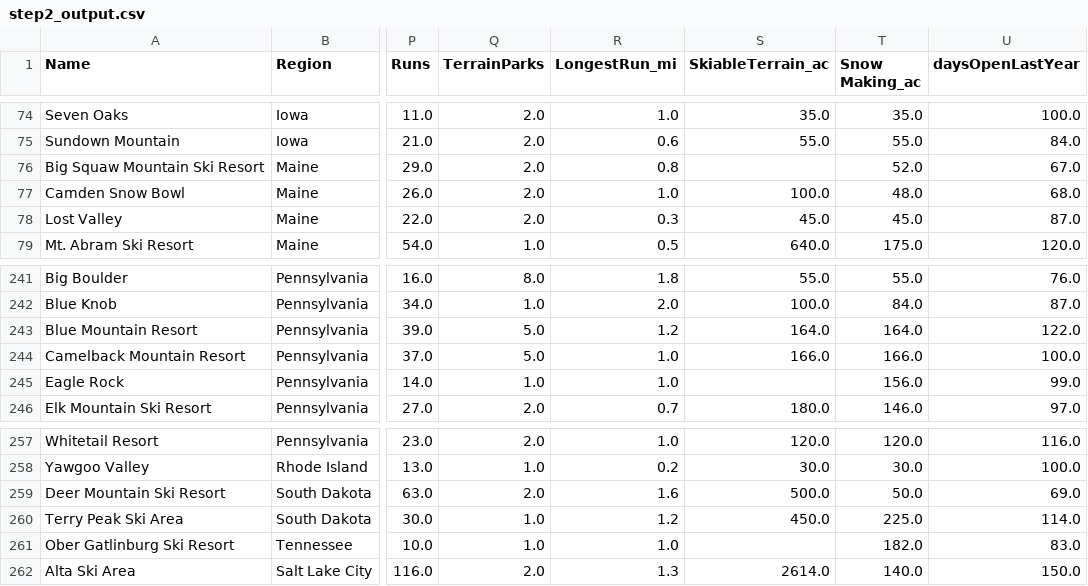
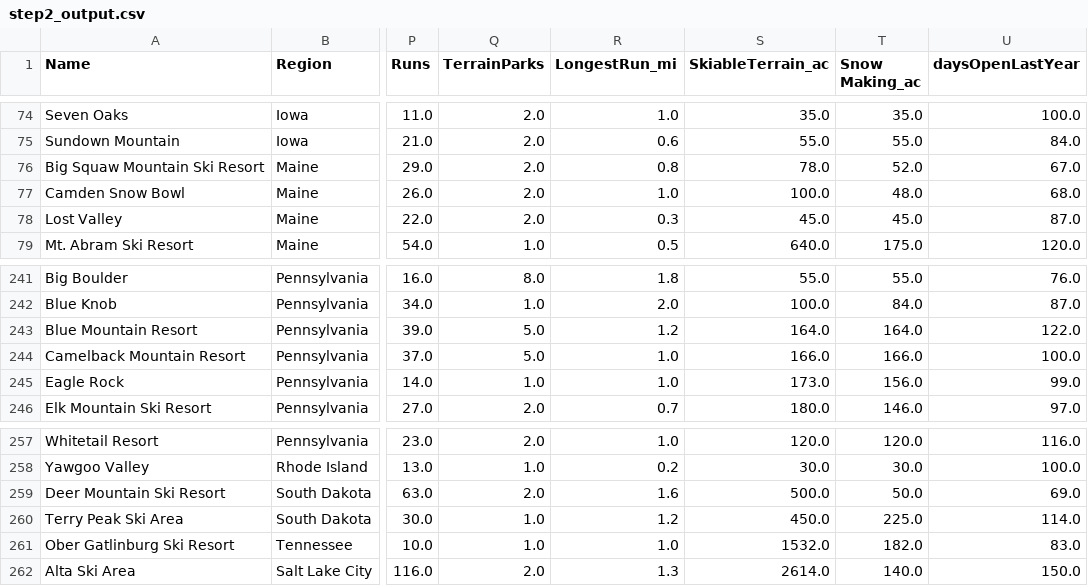
Before and after one commit to yoyo6022/Guided_Capstone, a CSV file: DataWrangling/data/step2_output.csv, drawn as a sheet; only a part is shown, gaps mark what is left out; the diff names each change by its address in the sheet, - before the commit and + after, or states it on an @@ line.

Commit message:
Update step2_output.csv

```diff
--- a/DataWrangling/data/step2_output.csv
+++ b/DataWrangling/data/step2_output.csv
-S76 (SkiableTerrain_ac): (empty)
+S76 (SkiableTerrain_ac): 78.0
-S245 (SkiableTerrain_ac): (empty)
+S245 (SkiableTerrain_ac): 173.0
-S261 (SkiableTerrain_ac): (empty)
+S261 (SkiableTerrain_ac): 1532.0
```
